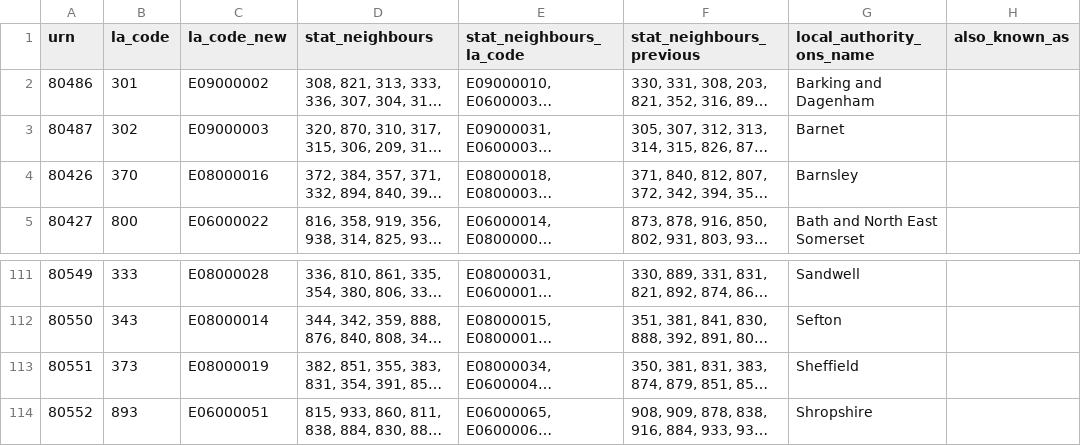
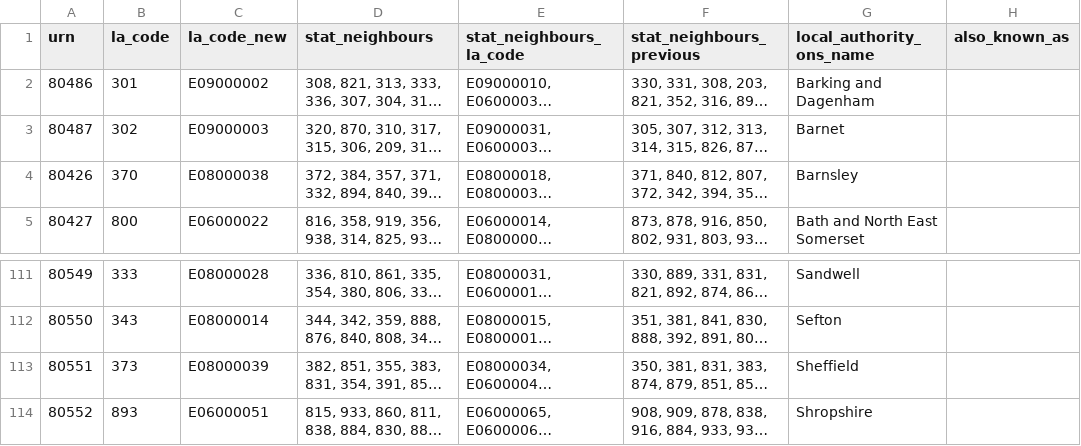
Before and after one commit to JT-39/ofsted-ilacs-scrape-tool, a CSV file: import_data/la_lookup/Provider_data_lookup.csv, drawn as a sheet; only a part is shown, gaps mark what is left out; long unchanged cells end in …; the diff names each change by its address in the sheet, - before the commit and + after, or states it on an @@ line.

```diff
--- a/import_data/la_lookup/Provider_data_lookup.csv
+++ b/import_data/la_lookup/Provider_data_lookup.csv
-C4 (la_code_new): E08000016
+C4 (la_code_new): E08000038
-C113 (la_code_new): E08000019
+C113 (la_code_new): E08000039
```
